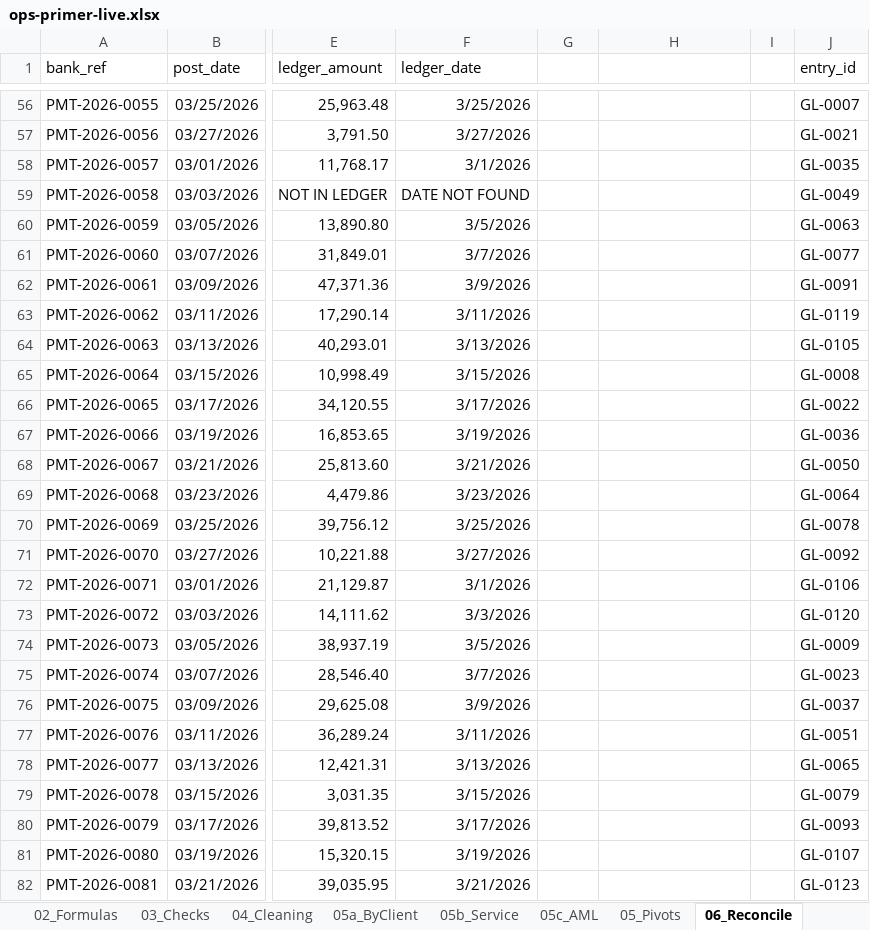
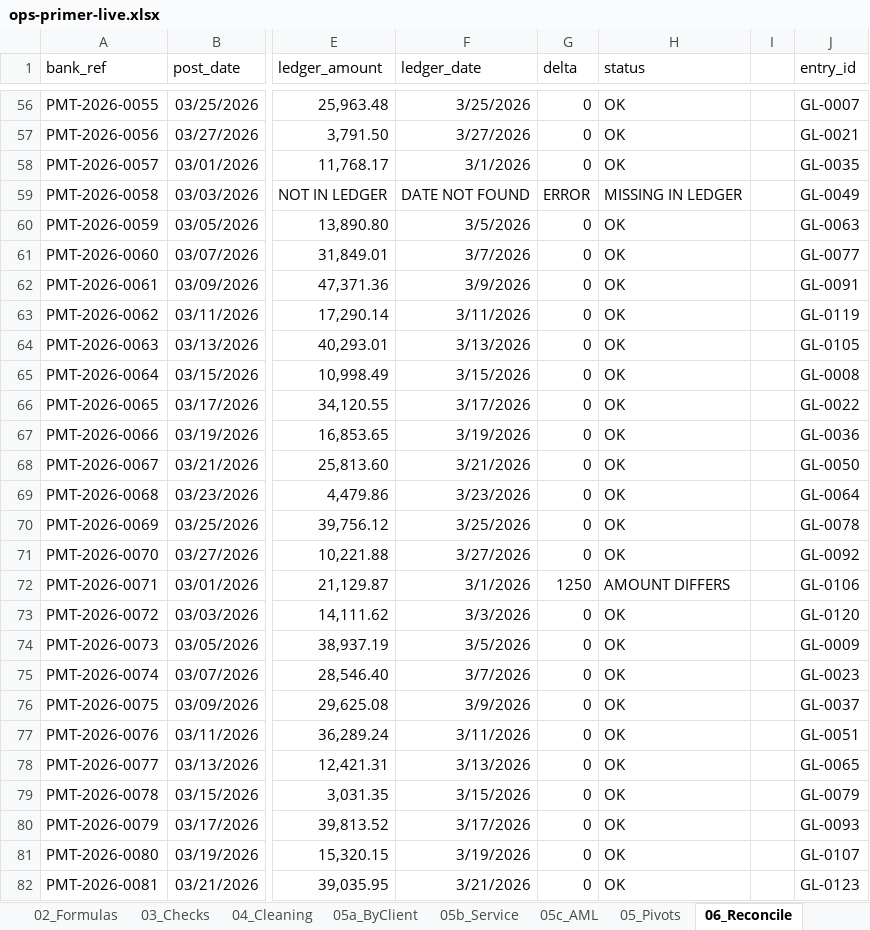
Before and after one commit to TRNG-2842/excel-notes, an Excel workbook: Sheets/ops-primer-live.xlsx, sheet 06_Reconcile, drawn as a sheet; only a part is shown, gaps mark what is left out; values as stored, in another font and other column widths than the file's, no borders; table styles not drawn; the diff covers the shown part only; the diff names each change by its address in the sheet, - before the commit and + after, or states it on an @@ line.

```diff
--- a/Sheets/ops-primer-live.xlsx (sheet 06_Reconcile)
+++ b/Sheets/ops-primer-live.xlsx (sheet 06_Reconcile)
-G1: (empty)
+G1: delta
-H1: (empty)
+H1: status
-G56:G58 (delta): (empty)
+G56:G58 (delta): 0
-H56:H58 (status): (empty)
+H56:H58 (status): OK
-G59 (delta): (empty)
+G59 (delta): ERROR
-H59 (status): (empty)
+H59 (status): MISSING IN LEDGER
-G60:G71 (delta): (empty)
+G60:G71 (delta): 0
-H60:H71 (status): (empty)
+H60:H71 (status): OK
-G72 (delta): (empty)
+G72 (delta): 1250
-H72 (status): (empty)
+H72 (status): AMOUNT DIFFERS
-G73:G82 (delta): (empty)
+G73:G82 (delta): 0
-H73:H82 (status): (empty)
+H73:H82 (status): OK
```
Also changed, not shown: 4 added rows and 194 edited cells elsewhere in this sheet.
